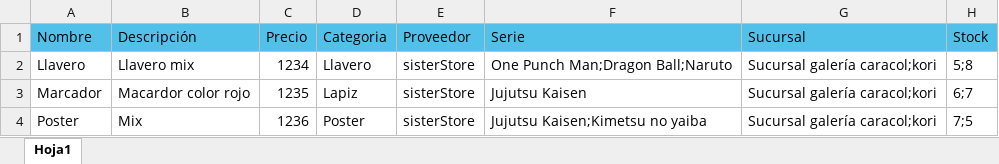
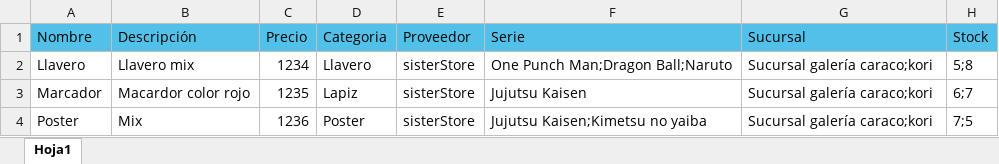
Before and after one commit to JuanBaezaB/korimangastore, an Excel workbook: public/media/excel-import/Plantilla - Importar productos.xlsx, sheet Hoja1, drawn as a sheet; values as stored, in another font and other column widths than the file's, no borders; the diff names each change by its address in the sheet, - before the commit and + after, or states it on an @@ line.

```diff
--- a/public/media/excel-import/Plantilla - Importar productos.xlsx (sheet Hoja1)
+++ b/public/media/excel-import/Plantilla - Importar productos.xlsx (sheet Hoja1)
-G2:G4 (Sucursal): Sucursal galería caracol;kori
+G2:G4 (Sucursal): Sucursal galería caraco;kori
```
Also changed, not shown: public/media/excel-import/Plantilla - Importar figuras.xlsx, public/media/excel-import/Plantilla - Importar mangas.xlsx, 3 other files.
